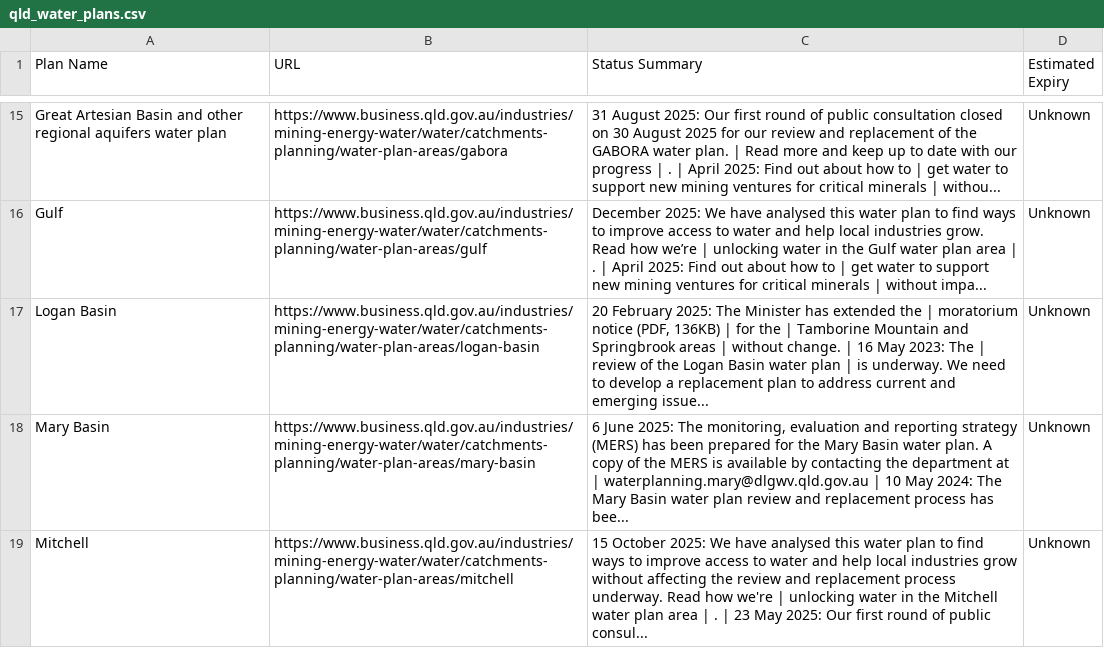
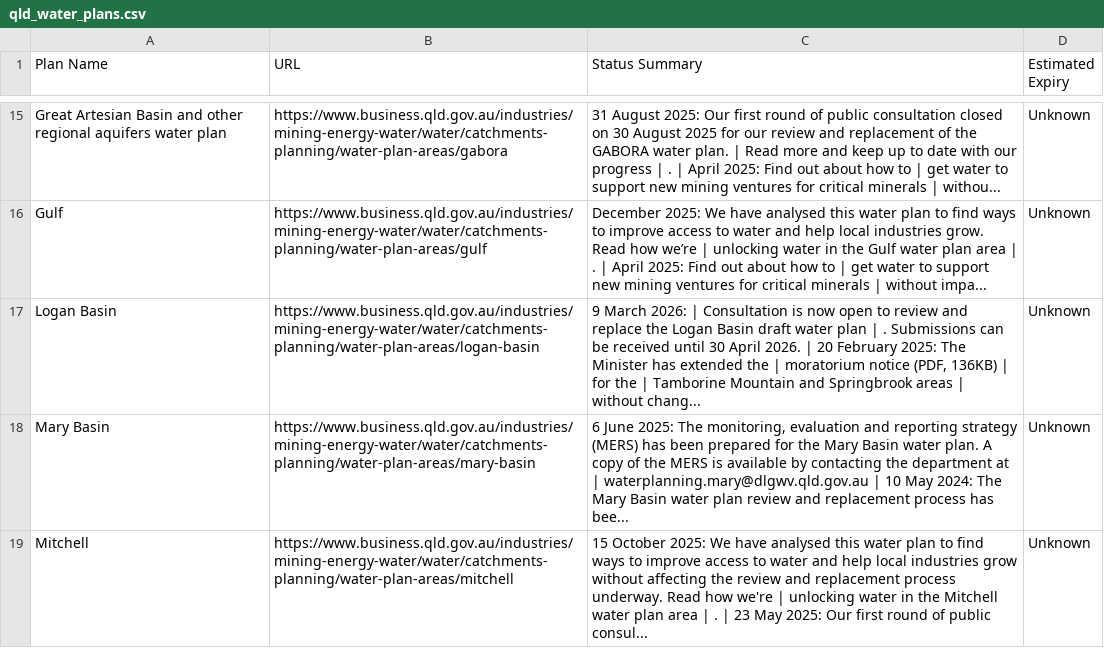
Before and after one commit to beeches-anode/qld-water-scraper, a CSV file: qld_water_plans.csv, drawn as a sheet; only a part is shown, gaps mark what is left out.

```diff
--- a/qld_water_plans.csv
+++ b/qld_water_plans.csv
@@ -16,3 +16,3 @@ Great Artesian Basin and other regional aquifers water plan,https://www.business
 Gulf,https://www.business.qld.gov.au/industries/mining-energy-water/water/catchments-planning/water-plan-areas/gulf,December 2025: We have analysed this water plan to find ways to improve access to water and help local industries grow. Read how we’re | unlocking water in the Gulf water plan area | . | April 2025: Find out about how to | get water to support new mining ventures for critical minerals | without impa...,Unknown
-Logan Basin,https://www.business.qld.gov.au/industries/mining-energy-water/water/catchments-planning/water-plan-areas/logan-basin,"20 February 2025: The Minister has extended the | moratorium notice (PDF, 136KB) | for the | Tamborine Mountain and Springbrook areas | without change. | 16 May 2023: The | review of the Logan Basin water plan | is underway. We need to develop a replacement plan to address current and emerging issue...",Unknown
+Logan Basin,https://www.business.qld.gov.au/industries/mining-energy-water/water/catchments-planning/water-plan-areas/logan-basin,"9 March 2026: | Consultation is now open to review and replace the Logan Basin draft water plan | . Submissions can be received until 30 April 2026. | 20 February 2025: The Minister has extended the | moratorium notice (PDF, 136KB) | for the | Tamborine Mountain and Springbrook areas | without chang...",Unknown
 Mary Basin,https://www.business.qld.gov.au/industries/mining-energy-water/water/catchments-planning/water-plan-areas/mary-basin,"6 June 2025: The monitoring, evaluation and reporting strategy (MERS) has been prepared for the Mary Basin water plan. A copy of the MERS is available by contacting the department at | waterplanning.mary@dlgwv.qld.gov.au | 10 May 2024: The Mary Basin water plan review and replacement process has bee...",Unknown
```
